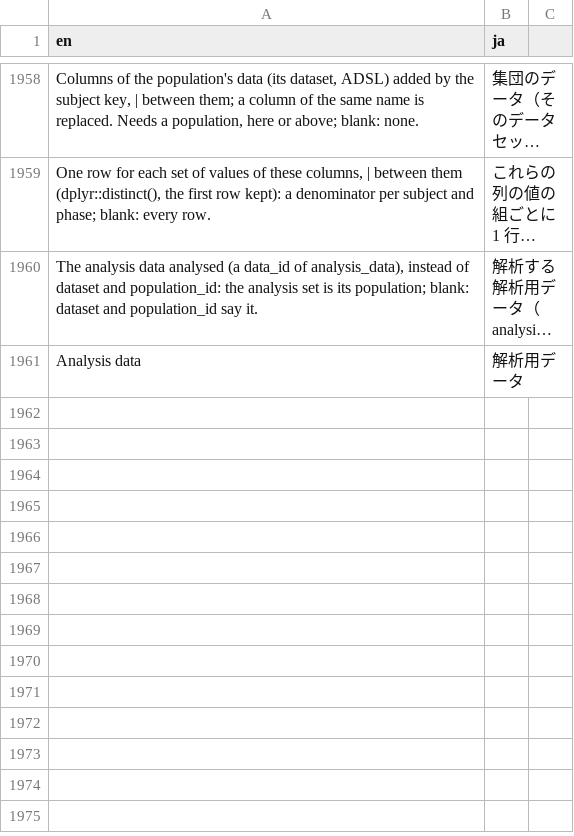
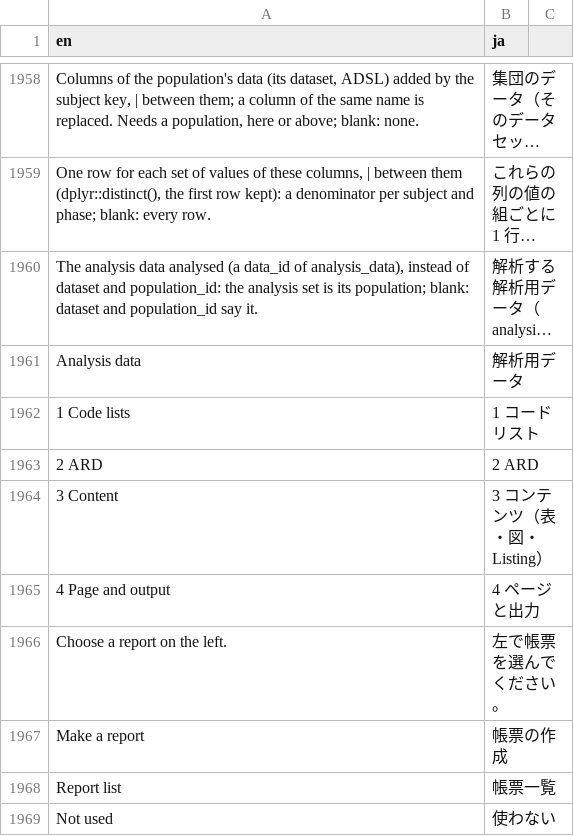
Before and after one commit to ichirio/tflplanner, a CSV file: inst/i18n/strings.csv, drawn as a sheet; only a part is shown, gaps mark what is left out; long unchanged cells end in …; the diff covers the shown part only; the diff names each change by its address in the sheet, - before the commit and + after, or states it on an @@ line.

```diff
--- a/inst/i18n/strings.csv
+++ b/inst/i18n/strings.csv
+row 1962: 1 Code lists | 1 コードリスト
+row 1963: 2 ARD | 2 ARD
+row 1964: 3 Content | 3 コンテンツ（表・図・Listing）
+row 1965: 4 Page and output | 4 ページと出力
+row 1966: Choose a report on the left. | 左で帳票を選んでください。
+row 1967: Make a report | 帳票の作成
+row 1968: Report list | 帳票一覧
+row 1969: Not used | 使わない
```
Also changed, not shown: 8 added rows elsewhere in this file, 13 other files.
